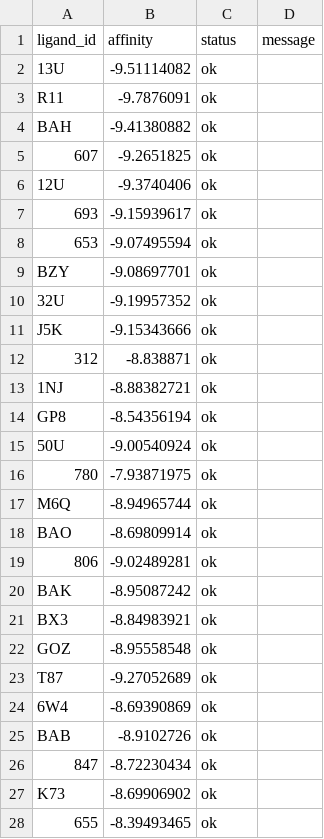
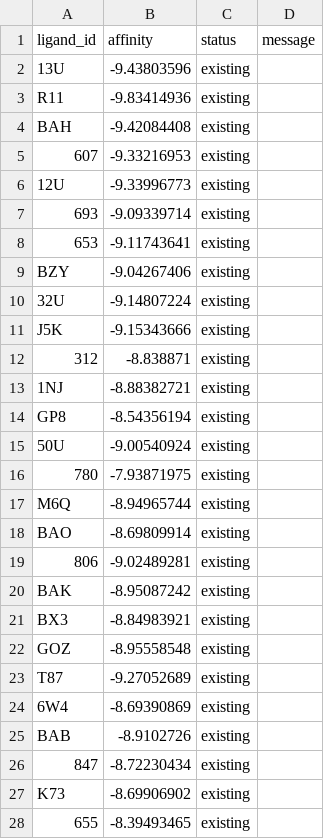
Before and after one commit to omar-hamouda1/biochemist-python, a CSV file: docking/results/standardized_affinities.csv, drawn as a sheet; only a part is shown; the diff covers the shown part only.

Commit message:
Finalize synchronized standardized docking results

```diff
--- a/docking/results/standardized_affinities.csv
+++ b/docking/results/standardized_affinities.csv
@@ -1,28 +1,28 @@
 ligand_id,affinity,status,message
-13U,-9.51114082,ok,
-R11,-9.7876091,ok,
-BAH,-9.41380882,ok,
-607,-9.2651825,ok,
-12U,-9.3740406,ok,
-693,-9.15939617,ok,
-653,-9.07495594,ok,
-BZY,-9.08697701,ok,
-32U,-9.19957352,ok,
-J5K,-9.15343666,ok,
-312,-8.838871,ok,
-1NJ,-8.88382721,ok,
-GP8,-8.54356194,ok,
-50U,-9.00540924,ok,
-780,-7.93871975,ok,
-M6Q,-8.94965744,ok,
-BAO,-8.69809914,ok,
-806,-9.02489281,ok,
-BAK,-8.95087242,ok,
-BX3,-8.84983921,ok,
-GOZ,-8.95558548,ok,
-T87,-9.27052689,ok,
-6W4,-8.69390869,ok,
-BAB,-8.9102726,ok,
-847,-8.72230434,ok,
-K73,-8.69906902,ok,
-655,-8.39493465,ok,
+13U,-9.43803596,existing,
+R11,-9.83414936,existing,
+BAH,-9.42084408,existing,
+607,-9.33216953,existing,
+12U,-9.33996773,existing,
+693,-9.09339714,existing,
+653,-9.11743641,existing,
+BZY,-9.04267406,existing,
+32U,-9.14807224,existing,
+J5K,-9.15343666,existing,
+312,-8.838871,existing,
+1NJ,-8.88382721,existing,
+GP8,-8.54356194,existing,
+50U,-9.00540924,existing,
+780,-7.93871975,existing,
+M6Q,-8.94965744,existing,
+BAO,-8.69809914,existing,
+806,-9.02489281,existing,
+BAK,-8.95087242,existing,
+BX3,-8.84983921,existing,
+GOZ,-8.95558548,existing,
+T87,-9.27052689,existing,
+6W4,-8.69390869,existing,
+BAB,-8.9102726,existing,
+847,-8.72230434,existing,
+K73,-8.69906902,existing,
+655,-8.39493465,existing,
```
Also changed, not shown: 84 edited cells elsewhere in this file, docking/results/admet/admet_summary.csv, docking/results/admet/admet_top5.csv, 3 other files.
